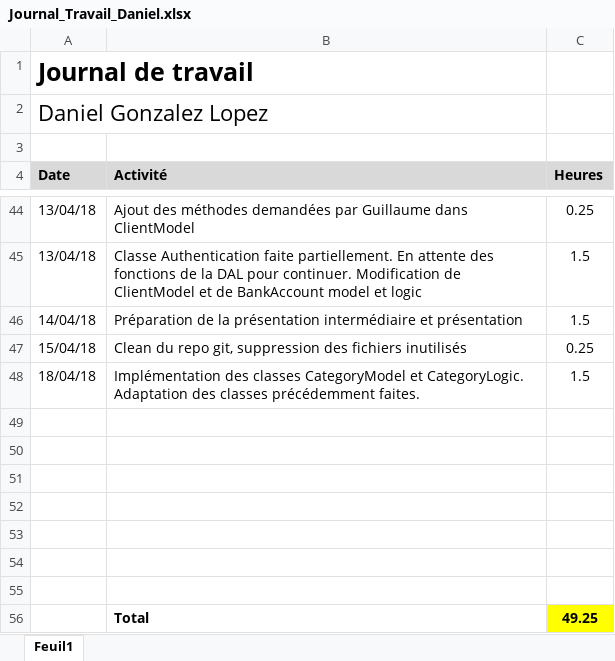
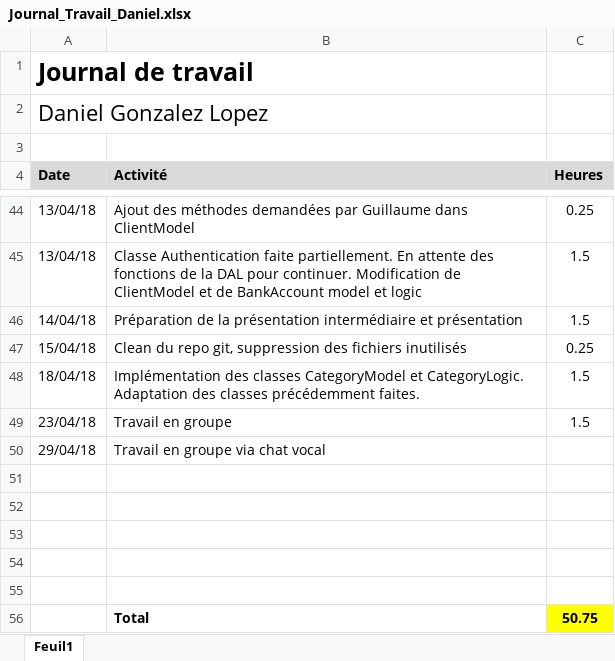
Before and after one commit to Angorance/HEIGVD_MoneyThoring, an Excel workbook: Doc/JournauxTravail/Journal_Travail_Daniel.xlsx, sheet Feuil1, drawn as a sheet; only a part is shown, gaps mark what is left out; values as stored, in another font and other column widths than the file's, no borders; removed rows and columns are numbered as before the commit, all else as after; the diff names each change by its address in the sheet, - before the commit and + after, or states it on an @@ line.

```diff
--- a/Doc/JournauxTravail/Journal_Travail_Daniel.xlsx (sheet Feuil1)
+++ b/Doc/JournauxTravail/Journal_Travail_Daniel.xlsx (sheet Feuil1)
+row 49: 23/04/18 | Travail en groupe | 1.5
+row 50: 29/04/18 | Travail en groupe via chat vocal
-row 54: (empty)
-row 55: (empty)
-C56 (Heures): 49.25
+C56 (Heures): 50.75
```
Also changed, not shown: 1 other file.
